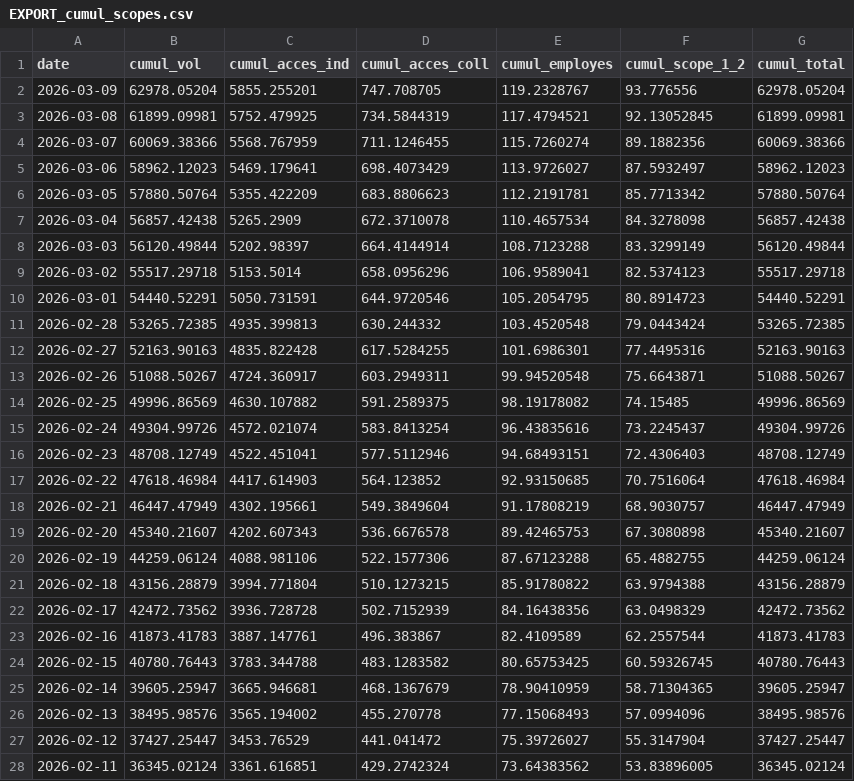
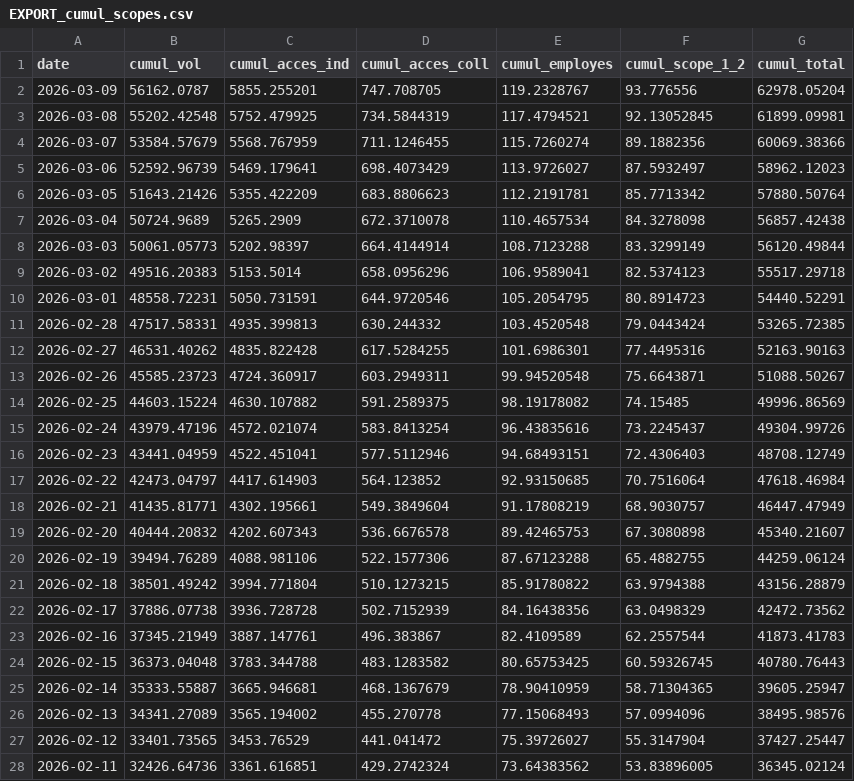
Before and after one commit to emissionscarbonebva-maker/bva-ges, a CSV file: data/EXPORT_cumul_scopes.csv, drawn as a sheet; only a part is shown; the diff covers the shown part only.

```diff
--- a/data/EXPORT_cumul_scopes.csv
+++ b/data/EXPORT_cumul_scopes.csv
@@ -1,28 +1,28 @@
 date,cumul_vol,cumul_acces_ind,cumul_acces_coll,cumul_employes,cumul_scope_1_2,cumul_total
-2026-03-09,62978.05204,5855.255201,747.708705,119.2328767,93.776556,62978.05204
-2026-03-08,61899.09981,5752.479925,734.5844319,117.4794521,92.13052845,61899.09981
-2026-03-07,60069.38366,5568.767959,711.1246455,115.7260274,89.1882356,60069.38366
-2026-03-06,58962.12023,5469.179641,698.4073429,113.9726027,87.5932497,58962.12023
-2026-03-05,57880.50764,5355.422209,683.8806623,112.2191781,85.7713342,57880.50764
-2026-03-04,56857.42438,5265.2909,672.3710078,110.4657534,84.3278098,56857.42438
-2026-03-03,56120.49844,5202.98397,664.4144914,108.7123288,83.3299149,56120.49844
-2026-03-02,55517.29718,5153.5014,658.0956296,106.9589041,82.5374123,55517.29718
-2026-03-01,54440.52291,5050.731591,644.9720546,105.2054795,80.8914723,54440.52291
-2026-02-28,53265.72385,4935.399813,630.244332,103.4520548,79.0443424,53265.72385
-2026-02-27,52163.90163,4835.822428,617.5284255,101.6986301,77.4495316,52163.90163
-2026-02-26,51088.50267,4724.360917,603.2949311,99.94520548,75.6643871,51088.50267
-2026-02-25,49996.86569,4630.107882,591.2589375,98.19178082,74.15485,49996.86569
-2026-02-24,49304.99726,4572.021074,583.8413254,96.43835616,73.2245437,49304.99726
-2026-02-23,48708.12749,4522.451041,577.5112946,94.68493151,72.4306403,48708.12749
-2026-02-22,47618.46984,4417.614903,564.123852,92.93150685,70.7516064,47618.46984
-2026-02-21,46447.47949,4302.195661,549.3849604,91.17808219,68.9030757,46447.47949
-2026-02-20,45340.21607,4202.607343,536.6676578,89.42465753,67.3080898,45340.21607
-2026-02-19,44259.06124,4088.981106,522.1577306,87.67123288,65.4882755,44259.06124
-2026-02-18,43156.28879,3994.771804,510.1273215,85.91780822,63.9794388,43156.28879
-2026-02-17,42472.73562,3936.728728,502.7152939,84.16438356,63.0498329,42472.73562
-2026-02-16,41873.41783,3887.147761,496.383867,82.4109589,62.2557544,41873.41783
-2026-02-15,40780.76443,3783.344788,483.1283582,80.65753425,60.59326745,40780.76443
-2026-02-14,39605.25947,3665.946681,468.1367679,78.90410959,58.71304365,39605.25947
-2026-02-13,38495.98576,3565.194002,455.270778,77.15068493,57.0994096,38495.98576
-2026-02-12,37427.25447,3453.76529,441.041472,75.39726027,55.3147904,37427.25447
-2026-02-11,36345.02124,3361.616851,429.2742324,73.64383562,53.83896005,36345.02124
+2026-03-09,56162.0787,5855.255201,747.708705,119.2328767,93.776556,62978.05204
+2026-03-08,55202.42548,5752.479925,734.5844319,117.4794521,92.13052845,61899.09981
+2026-03-07,53584.57679,5568.767959,711.1246455,115.7260274,89.1882356,60069.38366
+2026-03-06,52592.96739,5469.179641,698.4073429,113.9726027,87.5932497,58962.12023
+2026-03-05,51643.21426,5355.422209,683.8806623,112.2191781,85.7713342,57880.50764
+2026-03-04,50724.9689,5265.2909,672.3710078,110.4657534,84.3278098,56857.42438
+2026-03-03,50061.05773,5202.98397,664.4144914,108.7123288,83.3299149,56120.49844
+2026-03-02,49516.20383,5153.5014,658.0956296,106.9589041,82.5374123,55517.29718
+2026-03-01,48558.72231,5050.731591,644.9720546,105.2054795,80.8914723,54440.52291
+2026-02-28,47517.58331,4935.399813,630.244332,103.4520548,79.0443424,53265.72385
+2026-02-27,46531.40262,4835.822428,617.5284255,101.6986301,77.4495316,52163.90163
+2026-02-26,45585.23723,4724.360917,603.2949311,99.94520548,75.6643871,51088.50267
+2026-02-25,44603.15224,4630.107882,591.2589375,98.19178082,74.15485,49996.86569
+2026-02-24,43979.47196,4572.021074,583.8413254,96.43835616,73.2245437,49304.99726
+2026-02-23,43441.04959,4522.451041,577.5112946,94.68493151,72.4306403,48708.12749
+2026-02-22,42473.04797,4417.614903,564.123852,92.93150685,70.7516064,47618.46984
+2026-02-21,41435.81771,4302.195661,549.3849604,91.17808219,68.9030757,46447.47949
+2026-02-20,40444.20832,4202.607343,536.6676578,89.42465753,67.3080898,45340.21607
+2026-02-19,39494.76289,4088.981106,522.1577306,87.67123288,65.4882755,44259.06124
+2026-02-18,38501.49242,3994.771804,510.1273215,85.91780822,63.9794388,43156.28879
+2026-02-17,37886.07738,3936.728728,502.7152939,84.16438356,63.0498329,42472.73562
+2026-02-16,37345.21949,3887.147761,496.383867,82.4109589,62.2557544,41873.41783
+2026-02-15,36373.04048,3783.344788,483.1283582,80.65753425,60.59326745,40780.76443
+2026-02-14,35333.55887,3665.946681,468.1367679,78.90410959,58.71304365,39605.25947
+2026-02-13,34341.27089,3565.194002,455.270778,77.15068493,57.0994096,38495.98576
+2026-02-12,33401.73565,3453.76529,441.041472,75.39726027,55.3147904,37427.25447
+2026-02-11,32426.64736,3361.616851,429.2742324,73.64383562,53.83896005,36345.02124
```
Also changed, not shown: 41 edited cells elsewhere in this file, 1 other file.
